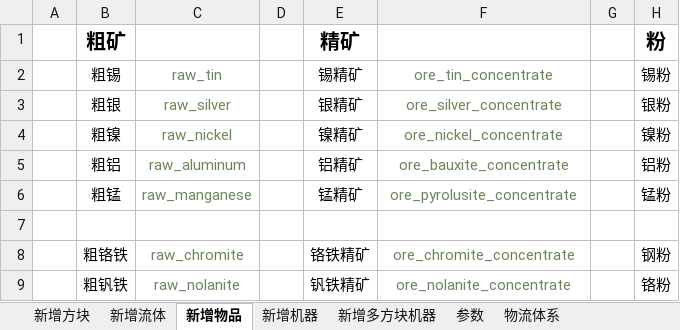
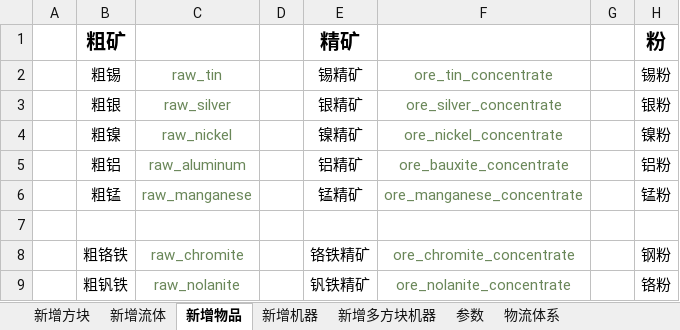
Before and after one commit to M-F-R-F/micro_machinery, an Excel workbook: 参考/资料/1.18版本策划.xlsx, sheet 新增物品, drawn as a sheet; only a part is shown; values as stored, in another font and other column widths than the file's, no borders; the diff names each change by its address in the sheet, - before the commit and + after, or states it on an @@ line.

```diff
--- a/参考/资料/1.18版本策划.xlsx (sheet 新增物品)
+++ b/参考/资料/1.18版本策划.xlsx (sheet 新增物品)
-F6: ore_pyrolusite_concentrate
+F6: ore_manganese_concentrate
```
Also changed, not shown: sheet 新增方块, 58 other files.
